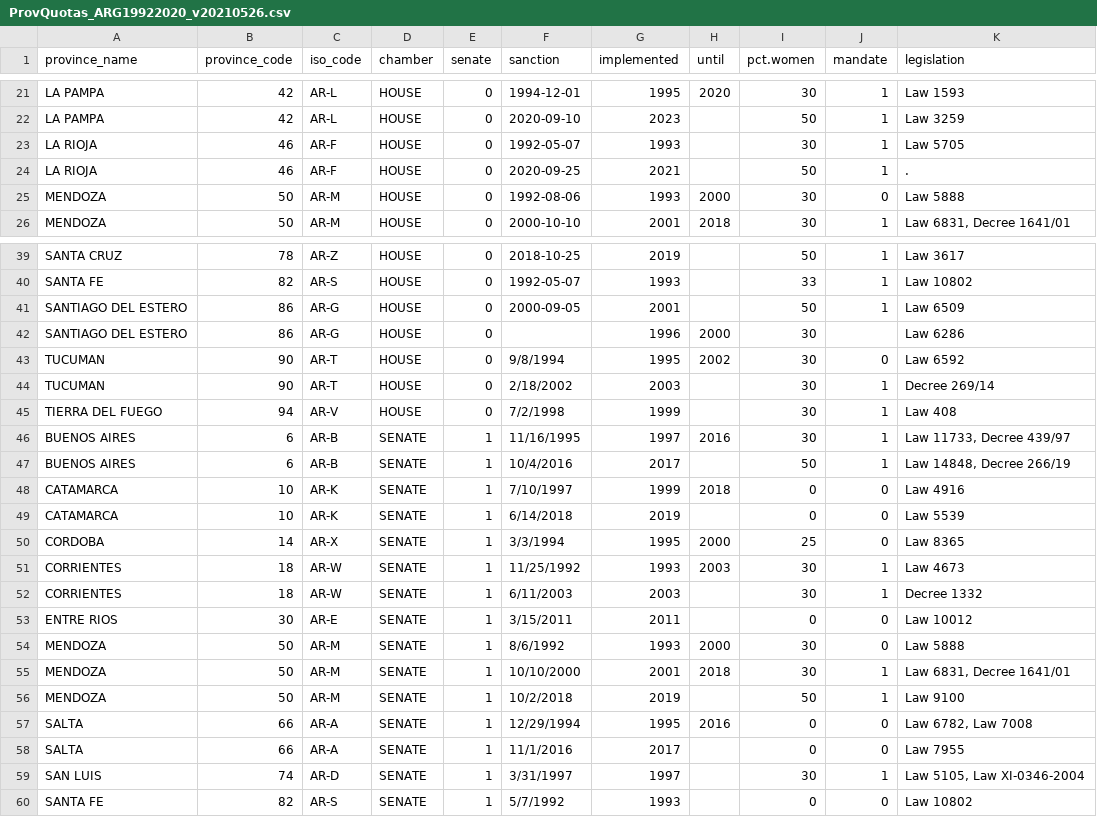
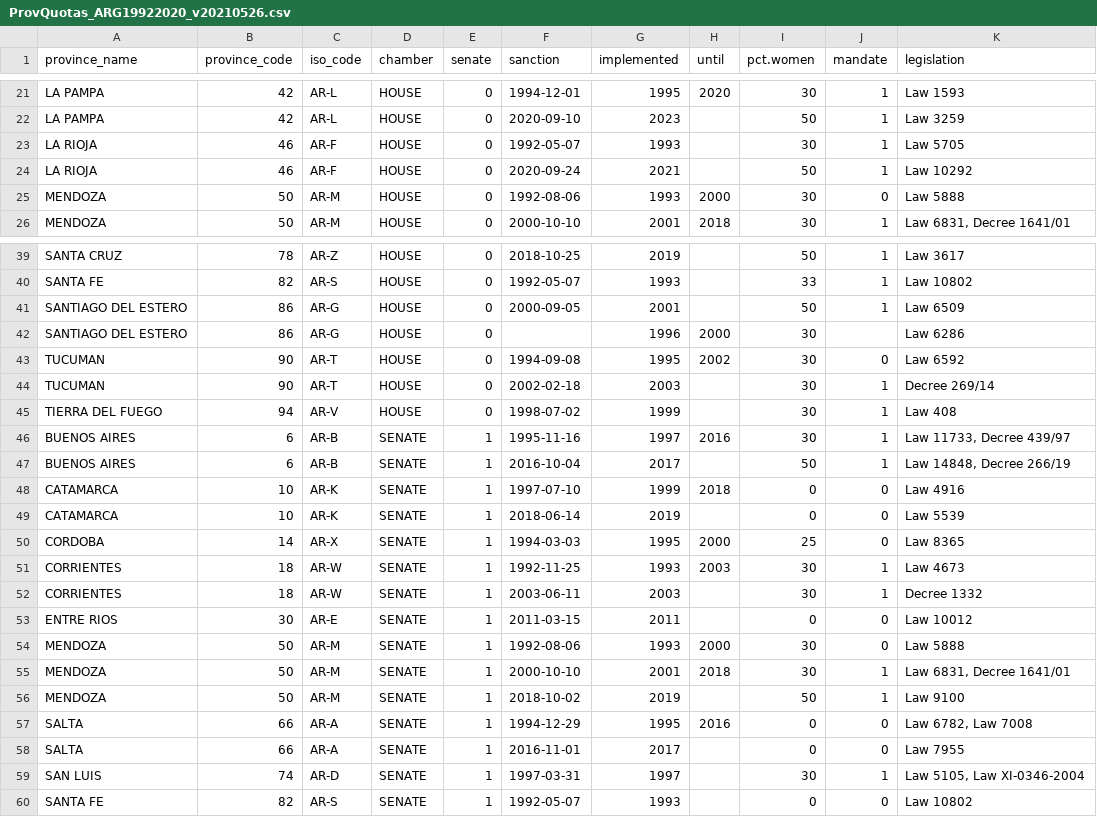
Before and after one commit to santiago-alles/prov_quotas, a CSV file: ProvQuotas_ARG19922020_v20210526.csv, drawn as a sheet; only a part is shown, gaps mark what is left out.

Commit message:
Add files via upload

```diff
--- a/ProvQuotas_ARG19922020_v20210526.csv
+++ b/ProvQuotas_ARG19922020_v20210526.csv
@@ -23,3 +23,3 @@ LA PAMPA,42,AR-L,HOUSE,0,2020-09-10,2023,,50,1,Law 3259
 LA RIOJA,46,AR-F,HOUSE,0,1992-05-07,1993,,30,1,Law 5705
-LA RIOJA,46,AR-F,HOUSE,0,2020-09-25,2021,,50,1,.
+LA RIOJA,46,AR-F,HOUSE,0,2020-09-24,2021,,50,1,Law 10292
 MENDOZA,50,AR-M,HOUSE,0,1992-08-06,1993,2000,30,0,Law 5888
@@ -42,19 +42,19 @@ SANTIAGO DEL ESTERO,86,AR-G,HOUSE,0,2000-09-05,2001,,50,1,Law 6509
 SANTIAGO DEL ESTERO,86,AR-G,HOUSE,0,,1996,2000,30,,Law 6286
-TUCUMAN,90,AR-T,HOUSE,0,9/8/1994,1995,2002,30,0,Law 6592
-TUCUMAN,90,AR-T,HOUSE,0,2/18/2002,2003,,30,1,Decree 269/14
-TIERRA DEL FUEGO,94,AR-V,HOUSE,0,7/2/1998,1999,,30,1,Law 408
-BUENOS AIRES,6,AR-B,SENATE,1,11/16/1995,1997,2016,30,1,"Law 11733, Decree 439/97"
-BUENOS AIRES,6,AR-B,SENATE,1,10/4/2016,2017,,50,1,"Law 14848, Decree 266/19"
-CATAMARCA,10,AR-K,SENATE,1,7/10/1997,1999,2018,0,0,Law 4916
-CATAMARCA,10,AR-K,SENATE,1,6/14/2018,2019,,0,0,Law 5539
-CORDOBA,14,AR-X,SENATE,1,3/3/1994,1995,2000,25,0,Law 8365
-CORRIENTES,18,AR-W,SENATE,1,11/25/1992,1993,2003,30,1,Law 4673
-CORRIENTES,18,AR-W,SENATE,1,6/11/2003,2003,,30,1,Decree 1332
-ENTRE RIOS,30,AR-E,SENATE,1,3/15/2011,2011,,0,0,Law 10012
-MENDOZA,50,AR-M,SENATE,1,8/6/1992,1993,2000,30,0,Law 5888
-MENDOZA,50,AR-M,SENATE,1,10/10/2000,2001,2018,30,1,"Law 6831, Decree 1641/01"
-MENDOZA,50,AR-M,SENATE,1,10/2/2018,2019,,50,1,Law 9100
-SALTA,66,AR-A,SENATE,1,12/29/1994,1995,2016,0,0,"Law 6782, Law 7008"
-SALTA,66,AR-A,SENATE,1,11/1/2016,2017,,0,0,Law 7955
-SAN LUIS,74,AR-D,SENATE,1,3/31/1997,1997,,30,1,"Law 5105, Law XI-0346-2004"
-SANTA FE,82,AR-S,SENATE,1,5/7/1992,1993,,0,0,Law 10802
+TUCUMAN,90,AR-T,HOUSE,0,1994-09-08,1995,2002,30,0,Law 6592
+TUCUMAN,90,AR-T,HOUSE,0,2002-02-18,2003,,30,1,Decree 269/14
+TIERRA DEL FUEGO,94,AR-V,HOUSE,0,1998-07-02,1999,,30,1,Law 408
+BUENOS AIRES,6,AR-B,SENATE,1,1995-11-16,1997,2016,30,1,"Law 11733, Decree 439/97"
+BUENOS AIRES,6,AR-B,SENATE,1,2016-10-04,2017,,50,1,"Law 14848, Decree 266/19"
+CATAMARCA,10,AR-K,SENATE,1,1997-07-10,1999,2018,0,0,Law 4916
+CATAMARCA,10,AR-K,SENATE,1,2018-06-14,2019,,0,0,Law 5539
+CORDOBA,14,AR-X,SENATE,1,1994-03-03,1995,2000,25,0,Law 8365
+CORRIENTES,18,AR-W,SENATE,1,1992-11-25,1993,2003,30,1,Law 4673
+CORRIENTES,18,AR-W,SENATE,1,2003-06-11,2003,,30,1,Decree 1332
+ENTRE RIOS,30,AR-E,SENATE,1,2011-03-15,2011,,0,0,Law 10012
+MENDOZA,50,AR-M,SENATE,1,1992-08-06,1993,2000,30,0,Law 5888
+MENDOZA,50,AR-M,SENATE,1,2000-10-10,2001,2018,30,1,"Law 6831, Decree 1641/01"
+MENDOZA,50,AR-M,SENATE,1,2018-10-02,2019,,50,1,Law 9100
+SALTA,66,AR-A,SENATE,1,1994-12-29,1995,2016,0,0,"Law 6782, Law 7008"
+SALTA,66,AR-A,SENATE,1,2016-11-01,2017,,0,0,Law 7955
+SAN LUIS,74,AR-D,SENATE,1,1997-03-31,1997,,30,1,"Law 5105, Law XI-0346-2004"
+SANTA FE,82,AR-S,SENATE,1,1992-05-07,1993,,0,0,Law 10802
```
